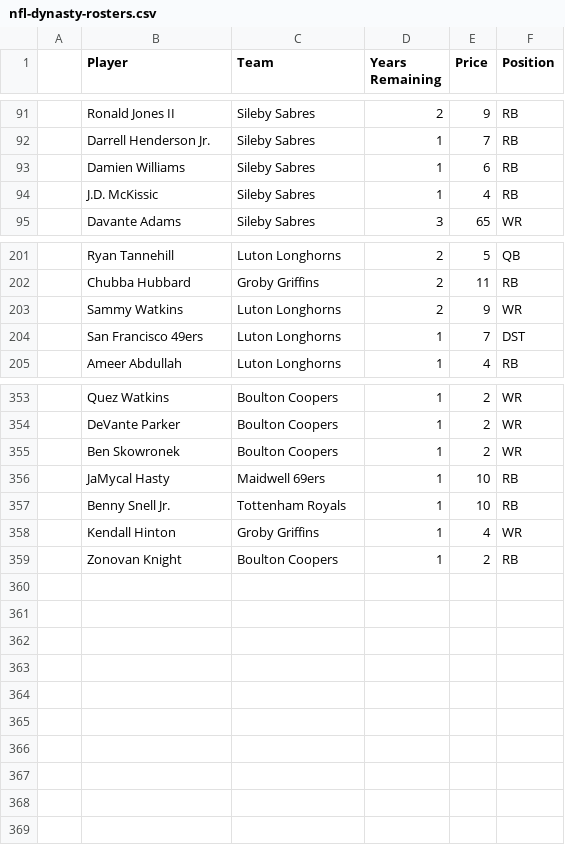
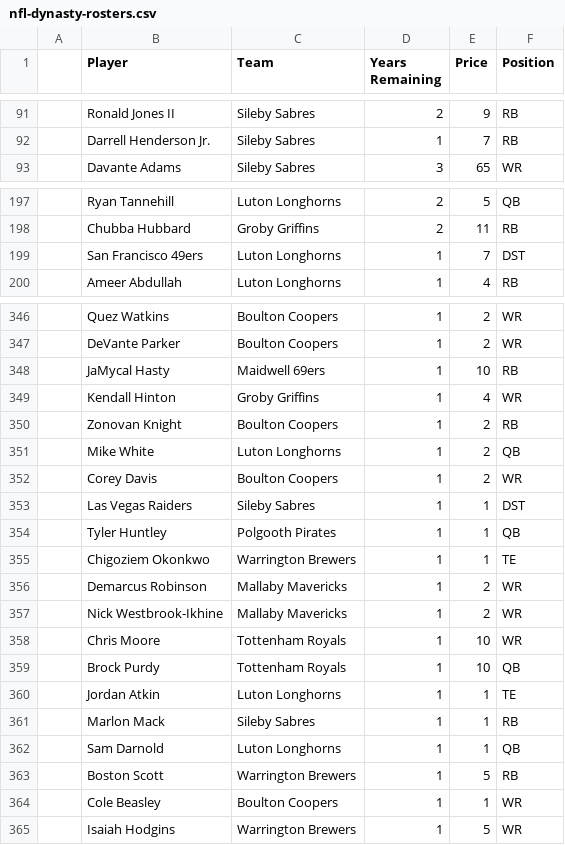
Before and after one commit to samtaylor54321/nfl_fantasy, a CSV file: data/nfl-dynasty-rosters.csv, drawn as a sheet; only a part is shown, gaps mark what is left out; the diff covers the shown part only.

```diff
--- a/data/nfl-dynasty-rosters.csv
+++ b/data/nfl-dynasty-rosters.csv
@@ -92,4 +92,2 @@
 ,Darrell Henderson Jr.,Sileby Sabres,1,7,RB,,,,
-,Damien Williams,Sileby Sabres,1,6,RB,,,,
-,J.D. McKissic,Sileby Sabres,1,4,RB,,,,
 ,Davante Adams,Sileby Sabres,3,65,WR,,,,
@@ -202,3 +198,2 @@
 ,Chubba Hubbard,Groby Griffins,2,11,RB,,,,
-,Sammy Watkins,Luton Longhorns,2,9,WR,,,,
 ,San Francisco 49ers,Luton Longhorns,1,7,DST,,,,
@@ -354,6 +347,19 @@
 ,DeVante Parker,Boulton Coopers,1,2,WR,,,,
-,Ben Skowronek,Boulton Coopers,1,2,WR,,,,
 ,JaMycal Hasty,Maidwell 69ers,1,10,RB,,,,
-,Benny Snell Jr.,Tottenham Royals,1,10,RB,,,,
 ,Kendall Hinton,Groby Griffins,1,4,WR,,,,
 ,Zonovan Knight,Boulton Coopers,1,2,RB,,,,
+,Mike White,Luton Longhorns,1,2,QB,,,,
+,Corey Davis,Boulton Coopers,1,2,WR,,,,
+,Las Vegas Raiders,Sileby Sabres,1,1,DST,,,,
+,Tyler Huntley,Polgooth Pirates,1,1,QB,,,,
+,Chigoziem Okonkwo,Warrington Brewers,1,1,TE,,,,
+,Demarcus Robinson,Mallaby Mavericks,1,2,WR,,,,
+,Nick Westbrook-Ikhine,Mallaby Mavericks,1,2,WR,,,,
+,Chris Moore,Tottenham Royals,1,10,WR,,,,
+,Brock Purdy, Tottenham Royals,1,10,QB,,,,
+,Jordan Atkin, Luton Longhorns,1,1,TE,,,,
+,Marlon Mack, Sileby Sabres,1,1,RB,,,,
+,Sam Darnold, Luton Longhorns,1,1,QB,,,,
+,Boston Scott, Warrington Brewers,1,5,RB,,,,
+,Cole Beasley, Boulton Coopers,1,1,WR,,,,
+,Isaiah Hodgins, Warrington Brewers,1,5,WR,,,,
```
Also changed, not shown: 4 removed rows elsewhere in this file, 2 other files.
